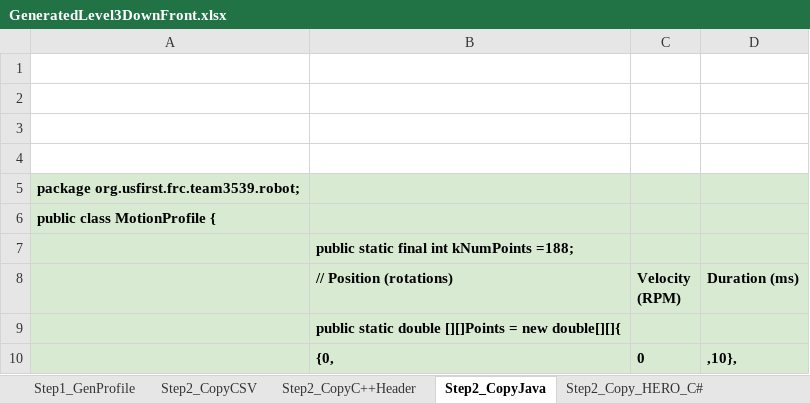
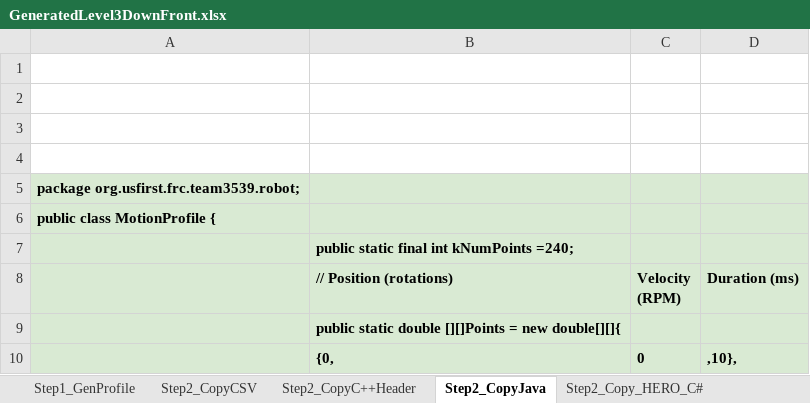
Before and after one commit to ThePinkAlliance/FRC_2019, an Excel workbook: src/other/GeneratedLevel3DownFront.xlsx, sheet Step2_CopyJava, drawn as a sheet; only a part is shown; values as stored, in another font and other column widths than the file's, no borders; the diff covers the shown part only; the diff names each change by its address in the sheet, - before the commit and + after, or states it on an @@ line.

```diff
--- a/src/other/GeneratedLevel3DownFront.xlsx (sheet Step2_CopyJava)
+++ b/src/other/GeneratedLevel3DownFront.xlsx (sheet Step2_CopyJava)
-B7 (// Position (rotations)): public static final int kNumPoints =188;
+B7 (// Position (rotations)): public static final int kNumPoints =240;
```
Also changed, not shown: other rows of this sheet, sheet Step2_Copy_HERO_C#, sheet Step2_CopyC++Header, sheet Step2_CopyCSV, sheet Step1_GenProfile, charts or pictures, src/other/GeneratedBallLevel3Up.xlsx, src/other/GeneratedLevel3UpFront.xlsx, 15 other files.
